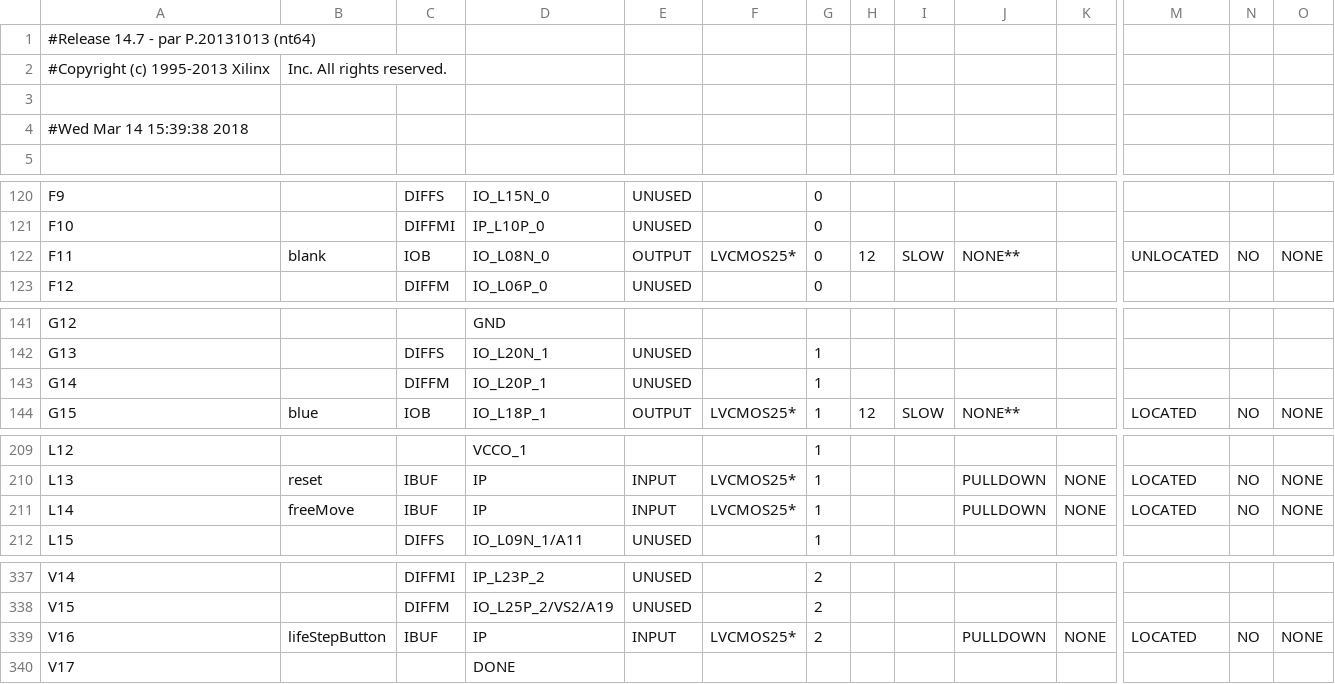
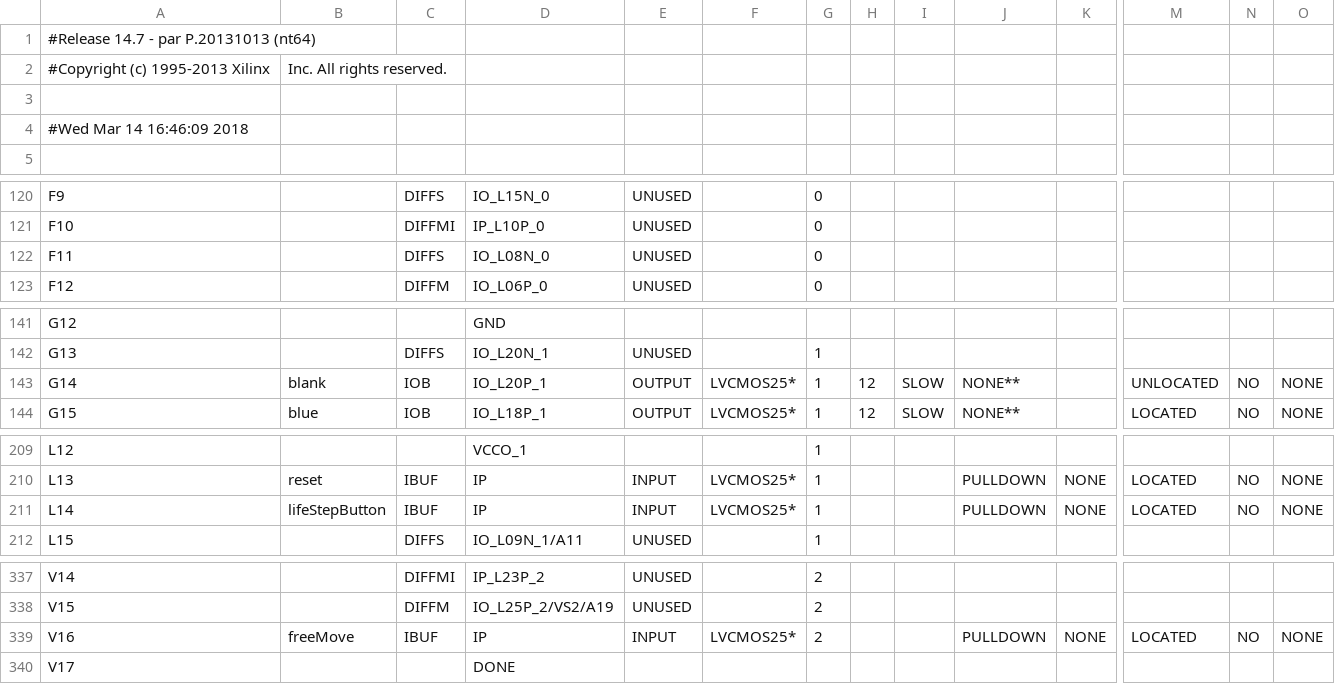
Before and after one commit to nicovv44/ProjetVHDL, a CSV file: TOP_pad.csv, drawn as a sheet; only a part is shown, gaps mark what is left out; the diff names each change by its address in the sheet, - before the commit and + after, or states it on an @@ line.

```diff
--- a/TOP_pad.csv
+++ b/TOP_pad.csv
-A4: #Wed Mar 14 15:39:38 2018
+A4: #Wed Mar 14 16:46:09 2018
-B122: blank
+B122: (empty)
-C122: IOB
+C122: DIFFS
-E122: OUTPUT
+E122: UNUSED
-F122: LVCMOS25*
+F122: (empty)
-H122: 12
+H122: (empty)
-I122: SLOW
+I122: (empty)
-J122: NONE**
+J122: (empty)
-M122: UNLOCATED
+M122: (empty)
-N122: NO
+N122: (empty)
-O122: NONE
+O122: (empty)
-B143: (empty)
+B143: blank
-C143: DIFFM
+C143: IOB
-E143: UNUSED
+E143: OUTPUT
-F143: (empty)
+F143: LVCMOS25*
-H143: (empty)
+H143: 12
-I143: (empty)
+I143: SLOW
-J143: (empty)
+J143: NONE**
-M143: (empty)
+M143: UNLOCATED
-N143: (empty)
+N143: NO
-O143: (empty)
+O143: NONE
-B211: freeMove
+B211: lifeStepButton
-B339: lifeStepButton
+B339: freeMove
```
Also changed, not shown: 52 other files.
